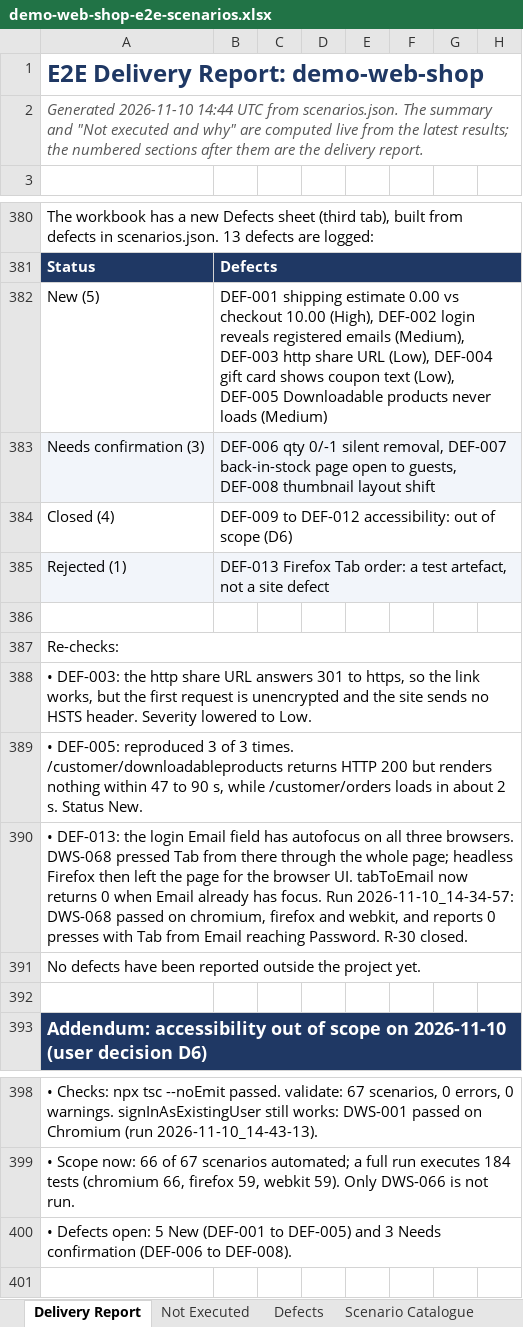
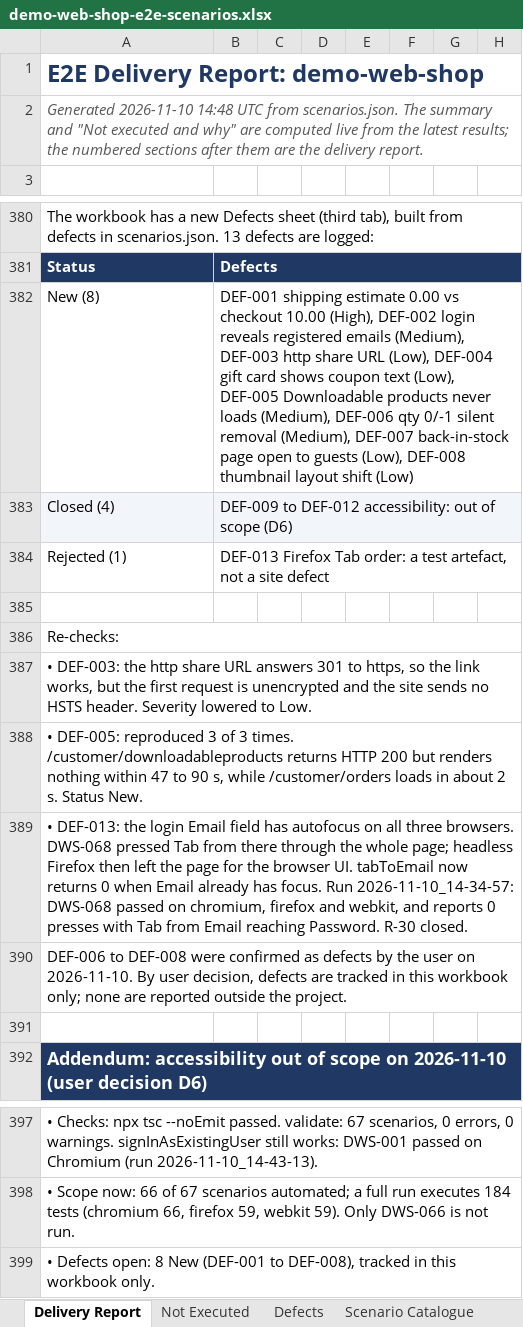
Before and after one commit to pamela-pursuit/URL-driven-Playwright-E2E-automation, an Excel workbook: test-plans/demo-web-shop/demo-web-shop-e2e-scenarios.xlsx, sheet Delivery Report, drawn as a sheet; only a part is shown, gaps mark what is left out; values as stored, in another font and other column widths than the file's, no borders; removed rows and columns are numbered as before the commit, all else as after; the diff names each change by its address in the sheet, - before the commit and + after, or states it on an @@ line.

```diff
--- a/test-plans/demo-web-shop/demo-web-shop-e2e-scenarios.xlsx (sheet Delivery Report)
+++ b/test-plans/demo-web-shop/demo-web-shop-e2e-scenarios.xlsx (sheet Delivery Report)
-A2: Generated 2026-11-10 14:44 UTC from…
+A2: Generated 2026-11-10 14:48 UTC from…
-A382: New (5)
+A382: New (8)
-B382: …never loads (Medium)
+B382: …never loads (Medium), DEF-006 qty 0/-1 silent removal (Medium), DEF-007 back-in-stock page open to guests (Low), DEF-008 thumbnail layout shift (Low)
-row 383: Needs confirmation (3) | DEF-006 qty 0/-1 silent removal, DEF-007 back-in-stock page open to guests, DEF-008 thumbnail layout shift
-A383:H383 fill: none
+A383:H383 fill: #F2F5FA
-A384:H384 fill: #F2F5FA
+A384:H384 fill: none
-A390: No defects have been reported outside the project yet.
+A390: DEF-006 to DEF-008 were confirmed as defects by the user on 2026-11-10. By user decision, defects are tracked in this workbook only; none are reported outside the project.
-A399: …Defects open: 5 New (DEF-001 to DEF-005) and 3 Needs confirmation (DEF-006 to DEF-008).
+A399: …Defects open: 8 New (DEF-001 to DEF-008), tracked in this workbook only.
```
Also changed, not shown: sheet Defects, sheet Risks and Assumptions, 1 other file.
